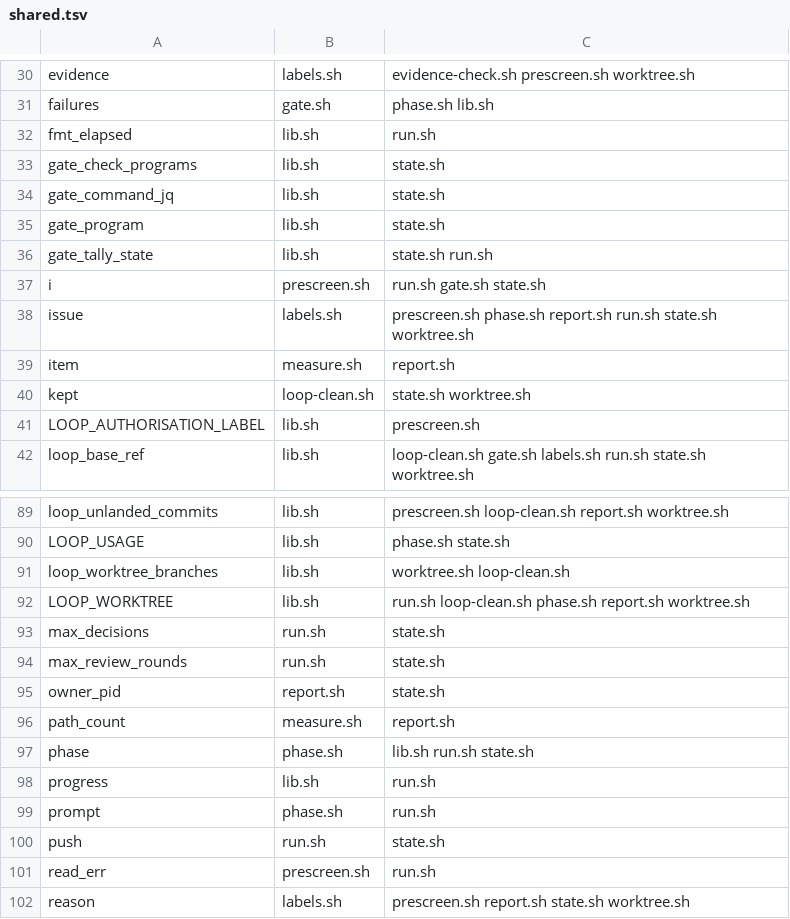
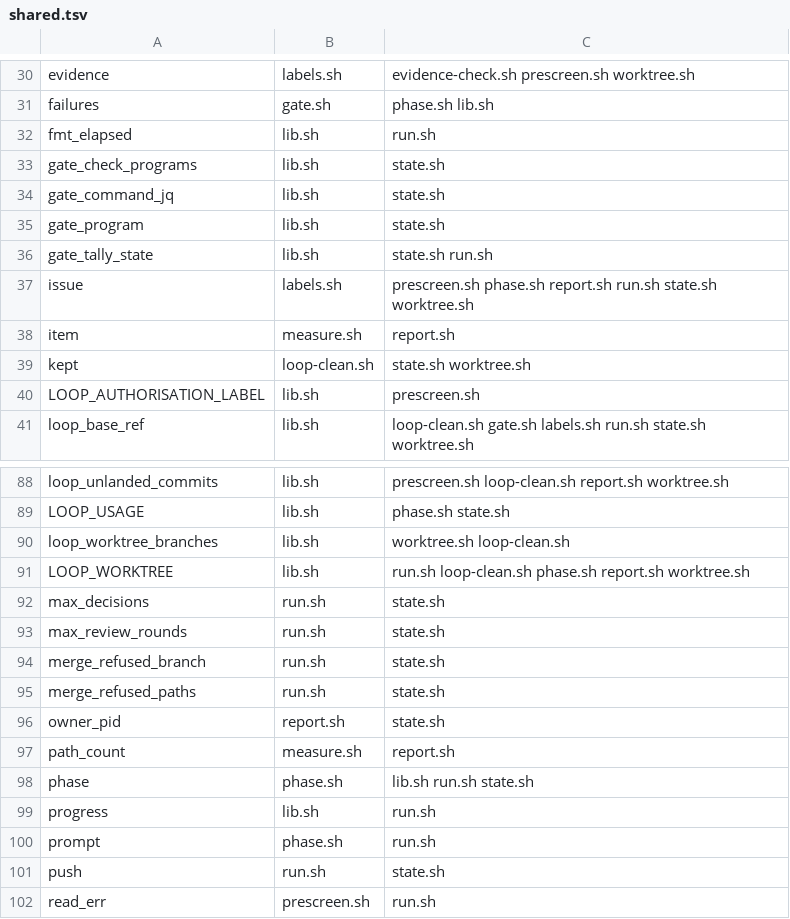
Before and after one commit to Framstag/NaviVeylin, a TSV file: tools/loop/shared.tsv, drawn as a sheet; only a part is shown, gaps mark what is left out; the shorter side is filled out with more unchanged rows; removed rows and columns are numbered as before the commit, all else as after; the diff names each change by its address in the sheet, - before the commit and + after, or states it on an @@ line.

Commit message:
fix: the shared names the archive and refusal merges added, and the trend case's gate.sh declaration
`driver#theSharedNamesAreDeclared` was red after the five merges on main, on four names the
merges introduced or made visible, none of which is state two files share:

- `merge_refused_branch` and `merge_refused_paths` (#883): `run.sh` assigns them and `state.sh`
  reads the flag it is handed, so the row states the handoff — the refused landing's branch and
  paths, produced by the run and consumed by the state.
- `archived`: `report.sh` holds the archive's record paths, `lib.sh` a function-local of the same
  spelling. No row can declare state one file's local shares, so the array is renamed
  `archive_files` and the two names stop reading as one.
- `i`: a column-0 loop counter leaked in `prescreen.sh` while every other file spells its own
  index `i`. The counter is renamed `scan_index` and the row, stale since the merges, is gone.

`driver#everyCaseDeclaresTheFilesItCanReach` was red because
`report#theTrendBlockNamesTheGateShareAndTheOutsideWindow` reads `tools/loop/gate.sh` (#883's gate
share) and did not declare it.

Focused verdicts, `--jobs 1`: driver#theSharedNamesAreDeclared PASS 3.2 s,
driver#everyCaseDeclaresTheFilesItCanReach PASS 17.8 s,
run#theWorkersOwnShellWriteIsRecordedAndNotPlaced PASS 20.5 s,
report#*rchive* PASS 2/2 4.0 s, prescreen#ranksBugsFirstAndKeepsFeatures PASS 3.1 s,
loop-mutations.sh --check over report.sh, prescreen.sh and run.sh 193/193 apply.

`run#theWorkersOwnShellWriteIsRecordedAndNotPlaced` was red in the full gate too, and is not a
merge regression: the reading is unchanged since the base, the case passed 4 of 4 focused runs on
this tree (three at `--jobs 1` on an idle host, one in a four-case pool at `--jobs 2`), and the
same assertion failed with the same shape on two earlier full-set runs of another tree (the #928
worktree, 2026-11-15) while passing in four other full-set logs. Its margin is the eight-second
staged shell against a once-per-second reading whose sweep walks every process on the host; the
assertion is left as it is.

```diff
--- a/tools/loop/shared.tsv
+++ b/tools/loop/shared.tsv
-row 37: i | prescreen.sh | run.sh gate.sh state.sh
+row 94: merge_refused_branch | run.sh | state.sh
+row 95: merge_refused_paths | run.sh | state.sh
```
Also changed, not shown: 3 other files.
